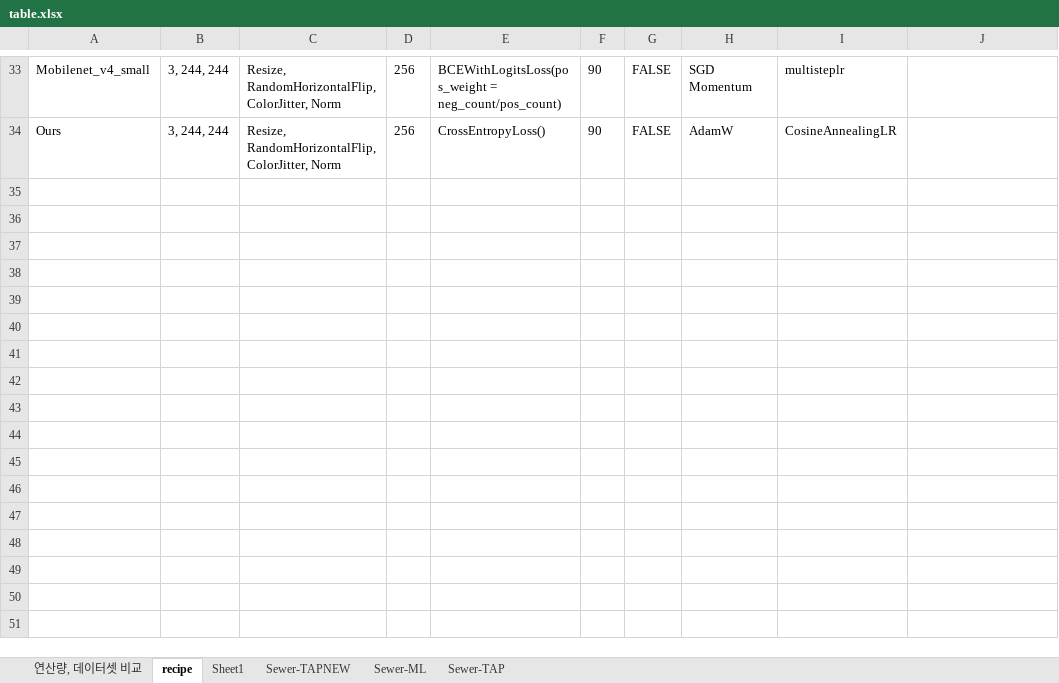
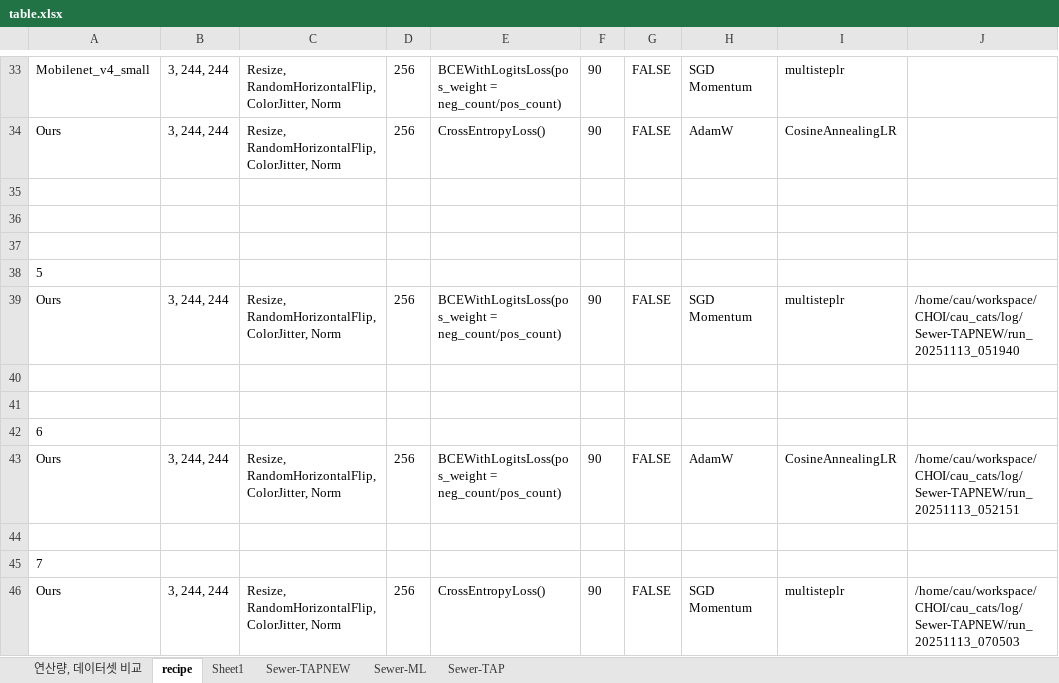
Before and after one commit to Hannibal730/On-device-Sewer-Defect-Inspection, an Excel workbook: table.xlsx, sheet recipe, drawn as a sheet; only a part is shown, gaps mark what is left out; values as stored, in another font and other column widths than the file's, no borders; the diff names each change by its address in the sheet, - before the commit and + after, or states it on an @@ line.

```diff
--- a/table.xlsx (sheet recipe)
+++ b/table.xlsx (sheet recipe)
+row 35: (empty)
+row 36: (empty)
+row 37: (empty)
+row 38: 5
+row 39: Ours | 3, 244, 244 | Resize, RandomHorizontalFlip, ColorJitter, Norm | 256 | BCEWithLogitsLoss(pos_weight = neg_count/pos_count) | 90 | FALSE | SGD Momentum | multisteplr | /home/cau/workspace/CHOI/cau_cats/log/Sewer-TAPNEW/run_20251113_051940
+row 40: (empty)
+row 41: (empty)
+row 42: 6
+row 43: Ours | 3, 244, 244 | Resize, RandomHorizontalFlip, ColorJitter, Norm | 256 | BCEWithLogitsLoss(pos_weight = neg_count/pos_count) | 90 | FALSE | AdamW | CosineAnnealingLR | /home/cau/workspace/CHOI/cau_cats/log/Sewer-TAPNEW/run_20251113_052151
+row 44: (empty)
+row 45: 7
+row 46: Ours | 3, 244, 244 | Resize, RandomHorizontalFlip, ColorJitter, Norm | 256 | CrossEntropyLoss() | 90 | FALSE | SGD Momentum | multisteplr | /home/cau/workspace/CHOI/cau_cats/log/Sewer-TAPNEW/run_20251113_070503
```
Also changed, not shown: sheet Sheet1, sheet Sewer-TAPNEW, 2 other files.
